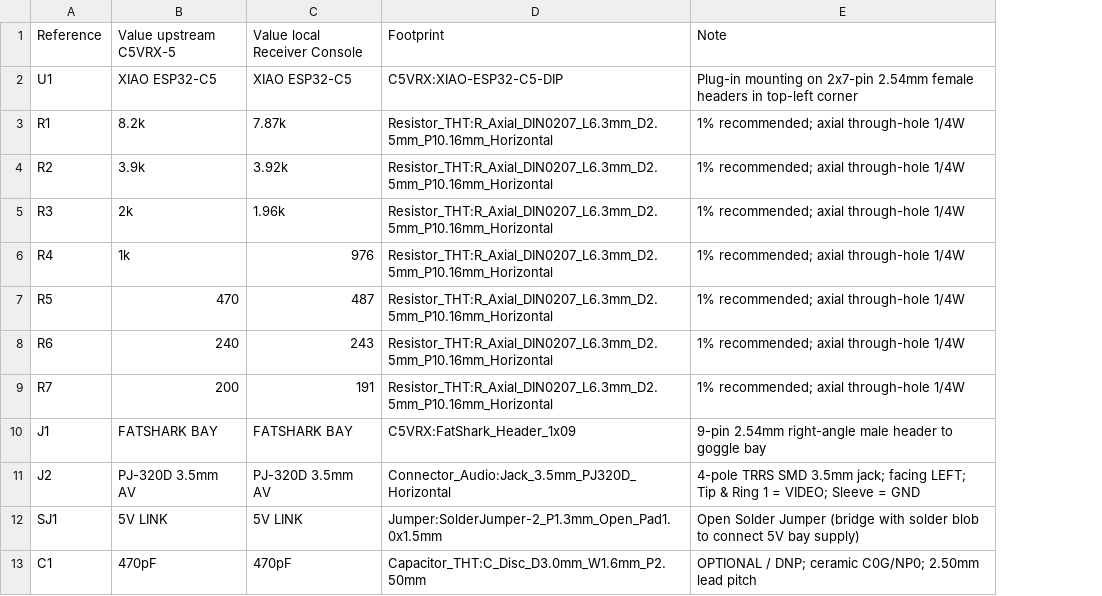
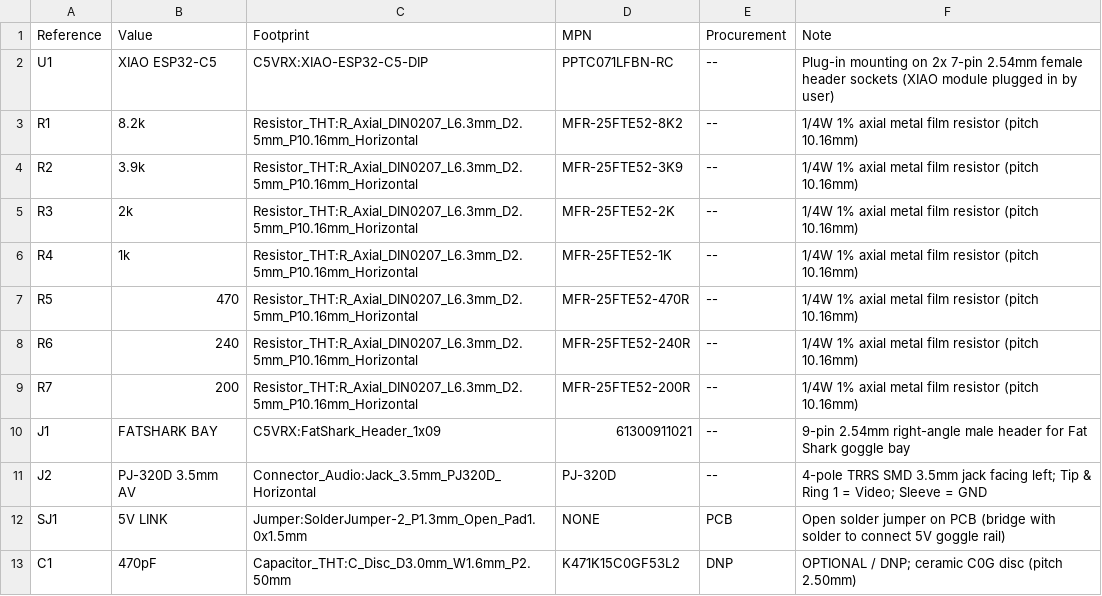
Before and after one commit to Twotoz/C5VRX, a CSV file: hardware/C5VRX_JACK_DIY/BOM.csv, drawn as a sheet; removed rows and columns are numbered as before the commit, all else as after; the diff names each change by its address in the sheet, - before the commit and + after, or states it on an @@ line.

Commit message:
hw: add turnkey assembly BOM template and centroid CPL file
- Add BOM-assembly.csv and C5VRX_JACK_DIY-assembly-bom.csv strictly conforming to PCBWay/JLCPCB template (S/N, Designator, Quantity, MPN, Procurement Type, Customer Note)
- Add C5VRX_JACK_DIY-centroid.csv formatted for automated pick-and-place assembly
- Update BOM.csv with manufacturer part numbers and procurement types
- Document assembly BOM table and files in README

```diff
--- a/hardware/C5VRX_JACK_DIY/BOM.csv
+++ b/hardware/C5VRX_JACK_DIY/BOM.csv
-column C (Value local Receiver Console), rows 2-13: XIAO ESP32-C5 | 7.87k | 3.92k | 1.96k | 976 | 487 | 243 | 191 | FATSHARK BAY | PJ-320D 3.5mm AV | 5V LINK | 470pF
-column E (Note), rows 2-13: Plug-in mounting on 2x7-pin 2.54mm female headers in top-left corner | 1% recommended; axial through-hole 1/4W | 1% recommended; axial through-hole 1/4W | 1% recommended; axial through-hole 1/4W | 1% recommended; axial through-hole 1/4W | 1% recommended; axial through-hole 1/4W | 1% recommended; axial through-hole 1/4W | 1% recommended; axial through-hole 1/4W | 9-pin 2.54mm right-angle male header to goggle bay | 4-pole TRRS SMD 3.5mm jack; facing LEFT; Tip & Ring 1 = VIDEO; Sleeve = GND | Open Solder Jumper (bridge with solder blob to connect 5V bay supply) | OPTIONAL / DNP; ceramic C0G/NP0; 2.50mm lead pitch
+column D (MPN), rows 2-13: PPTC071LFBN-RC | MFR-25FTE52-8K2 | MFR-25FTE52-3K9 | MFR-25FTE52-2K | MFR-25FTE52-1K | MFR-25FTE52-470R | MFR-25FTE52-240R | MFR-25FTE52-200R | 61300911021 | PJ-320D | NONE | K471K15C0GF53L2
+column E (Procurement), rows 2-13: -- | -- | -- | -- | -- | -- | -- | -- | -- | -- | PCB | DNP
+column F (Note), rows 2-13: Plug-in mounting on 2x 7-pin 2.54mm female header sockets (XIAO module plugged in by user) | 1/4W 1% axial metal film resistor (pitch 10.16mm) | 1/4W 1% axial metal film resistor (pitch 10.16mm) | 1/4W 1% axial metal film resistor (pitch 10.16mm) | 1/4W 1% axial metal film resistor (pitch 10.16mm) | 1/4W 1% axial metal film resistor (pitch 10.16mm) | 1/4W 1% axial metal film resistor (pitch 10.16mm) | 1/4W 1% axial metal film resistor (pitch 10.16mm) | 9-pin 2.54mm right-angle male header for Fat Shark goggle bay | 4-pole TRRS SMD 3.5mm jack facing left; Tip & Ring 1 = Video; Sleeve = GND | Open solder jumper on PCB (bridge with solder to connect 5V goggle rail) | OPTIONAL / DNP; ceramic C0G disc (pitch 2.50mm)
-B1: Value upstream C5VRX-5
+B1: Value
```
Also changed, not shown: 4 other files.
